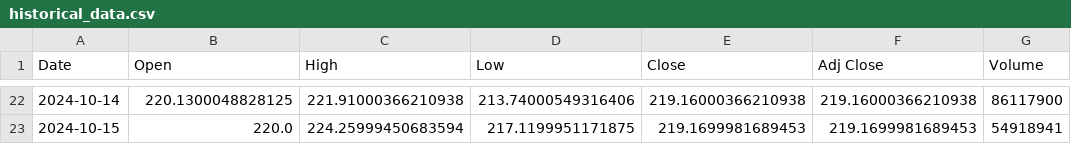
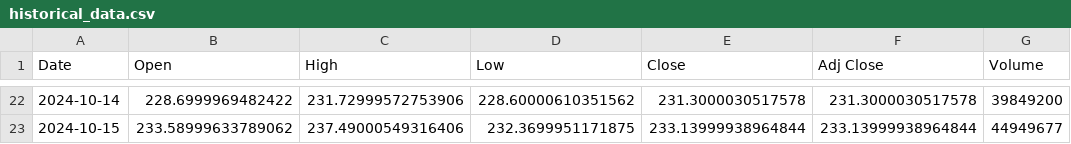
Before and after one commit to samikhalfi/Investment-Optimization-in-the-Stock-Market, a CSV file: Data/historical_data.csv, drawn as a sheet; only a part is shown, gaps mark what is left out; the diff covers the shown part only.

```diff
--- a/Data/historical_data.csv
+++ b/Data/historical_data.csv
@@ -22,2 +22,2 @@ Date,Open,High,Low,Close,Adj Close,Volume
-2024-10-14,220.1300048828125,221.91000366210938,213.74000549316406,219.16000366210938,219.16000366210938,86117900
-2024-10-15,220.0,224.25999450683594,217.1199951171875,219.1699981689453,219.1699981689453,54918941
+2024-10-14,228.6999969482422,231.72999572753906,228.60000610351562,231.3000030517578,231.3000030517578,39849200
+2024-10-15,233.58999633789062,237.49000549316406,232.3699951171875,233.13999938964844,233.13999938964844,44949677
```
Also changed, not shown: 120 edited cells elsewhere in this file, Data/Processed_Company_News.csv.
